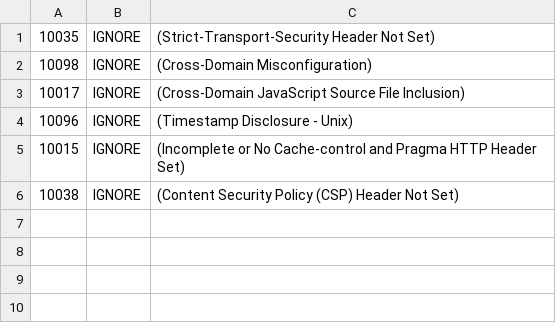
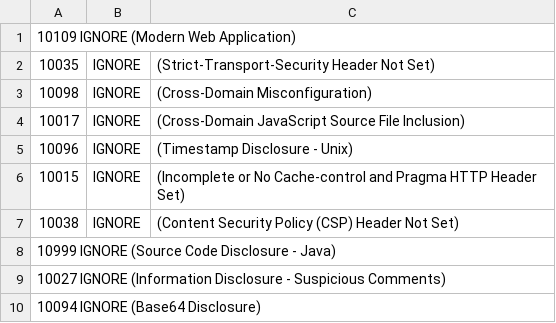
Before and after one commit to PiragashM/application.security.vulnerable.code.test, a TSV file: .zap/rules.tsv, drawn as a sheet; the diff names each change by its address in the sheet, - before the commit and + after, or states it on an @@ line.

Commit message:
Run spidering quicker and ignore false positive and intended vuln warnings

```diff
--- a/.zap/rules.tsv
+++ b/.zap/rules.tsv
+row 1: 10109 IGNORE (Modern Web Application)
+row 8: 10999 IGNORE (Source Code Disclosure - Java)
+row 9: 10027 IGNORE (Information Disclosure - Suspicious Comments)
+row 10: 10094 IGNORE (Base64 Disclosure)
```
Also changed, not shown: 1 other file.
